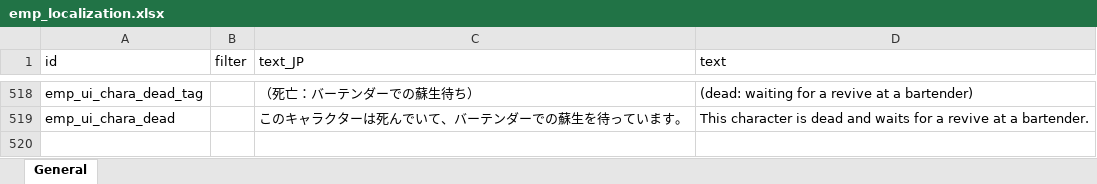
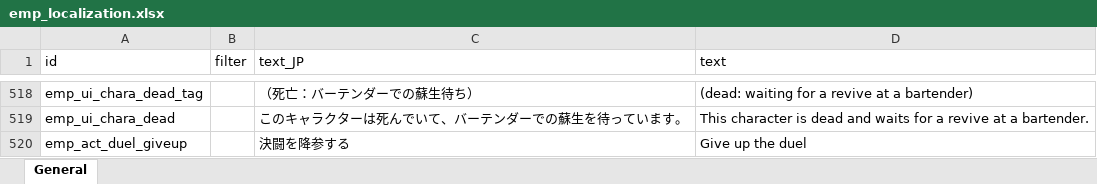
Before and after one commit to jeanfreger/elin-together-independence, an Excel workbook: package/LangMod/EN/emp_localization.xlsx, sheet General, drawn as a sheet; only a part is shown, gaps mark what is left out; values as stored, in another font and other column widths than the file's, no borders; the diff names each change by its address in the sheet, - before the commit and + after, or states it on an @@ line.

```diff
--- a/package/LangMod/EN/emp_localization.xlsx (sheet General)
+++ b/package/LangMod/EN/emp_localization.xlsx (sheet General)
+row 520: emp_act_duel_giveup |  | 決闘を降参する | Give up the duel
```
Also changed, not shown: 8 other files.
